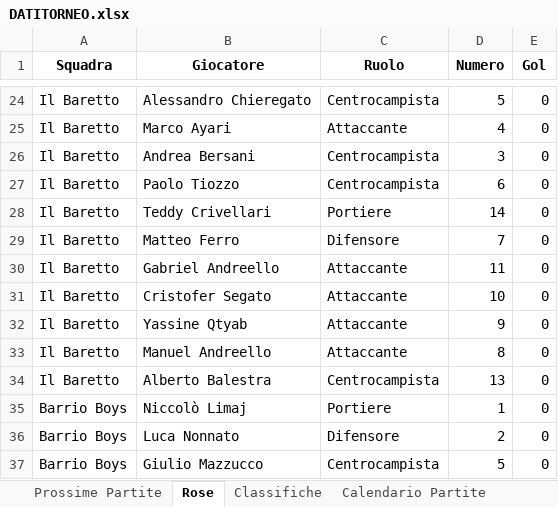
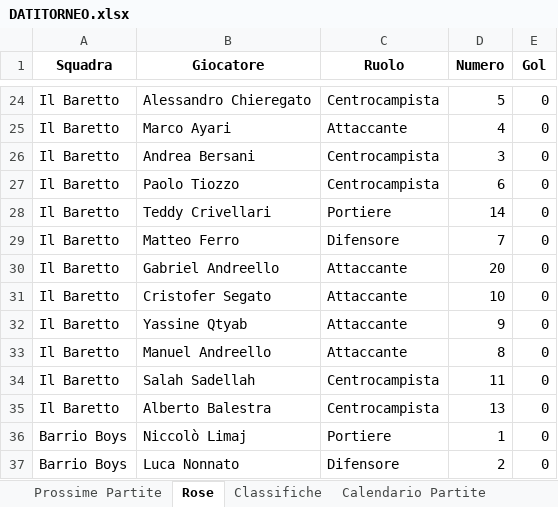
Before and after one commit to robertolibanora/FutRivals, an Excel workbook: DATITORNEO.xlsx, sheet Rose, drawn as a sheet; only a part is shown, gaps mark what is left out; the shorter side is filled out with more unchanged rows; values as stored, in another font and other column widths than the file's, no borders; the diff names each change by its address in the sheet, - before the commit and + after, or states it on an @@ line.

```diff
--- a/DATITORNEO.xlsx (sheet Rose)
+++ b/DATITORNEO.xlsx (sheet Rose)
-D30 (Numero): 11
+D30 (Numero): 20
+row 34: Il Baretto | Salah Sadellah | Centrocampista | 11 | 0
```
Also changed, not shown: 1 other file.
